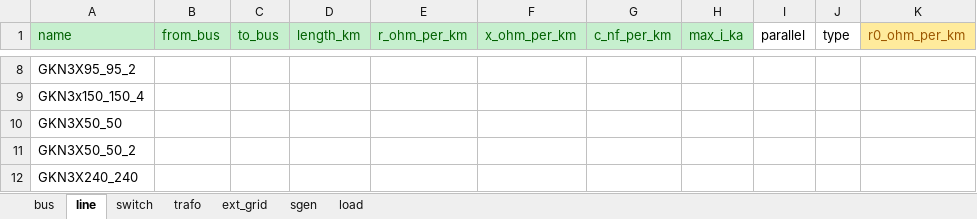
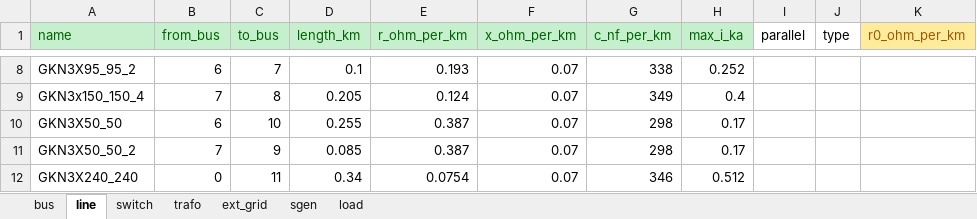
Before and after one commit to gabcondd/rhtlab_2026_GC_ED, an Excel workbook: RHT_Laboratory/GCG/2026_trey_power_network_completed.xlsx, sheet line, drawn as a sheet; only a part is shown, gaps mark what is left out; values as stored, in another font and other column widths than the file's, no borders; the diff covers the shown part only; the diff names each change by its address in the sheet, - before the commit and + after, or states it on an @@ line.

```diff
--- a/RHT_Laboratory/GCG/2026_trey_power_network_completed.xlsx (sheet line)
+++ b/RHT_Laboratory/GCG/2026_trey_power_network_completed.xlsx (sheet line)
-B8 (from_bus): (empty)
+B8 (from_bus): 6
-C8 (to_bus): (empty)
+C8 (to_bus): 7
-D8 (length_km): (empty)
+D8 (length_km): 0.1
-E8 (r_ohm_per_km): (empty)
+E8 (r_ohm_per_km): 0.193
-F8:F12 (x_ohm_per_km): (empty)
+F8:F12 (x_ohm_per_km): 0.07
-G8 (c_nf_per_km): (empty)
+G8 (c_nf_per_km): 338
-H8 (max_i_ka): (empty)
+H8 (max_i_ka): 0.252
-B9 (from_bus): (empty)
+B9 (from_bus): 7
-C9 (to_bus): (empty)
+C9 (to_bus): 8
-D9 (length_km): (empty)
+D9 (length_km): 0.205
-E9 (r_ohm_per_km): (empty)
+E9 (r_ohm_per_km): 0.124
-G9 (c_nf_per_km): (empty)
+G9 (c_nf_per_km): 349
-H9 (max_i_ka): (empty)
+H9 (max_i_ka): 0.4
-B10 (from_bus): (empty)
+B10 (from_bus): 6
-C10 (to_bus): (empty)
+C10 (to_bus): 10
-D10 (length_km): (empty)
+D10 (length_km): 0.255
-E10:E11 (r_ohm_per_km): (empty)
+E10:E11 (r_ohm_per_km): 0.387
-G10:G11 (c_nf_per_km): (empty)
+G10:G11 (c_nf_per_km): 298
-H10:H11 (max_i_ka): (empty)
+H10:H11 (max_i_ka): 0.17
-B11 (from_bus): (empty)
+B11 (from_bus): 7
-C11 (to_bus): (empty)
+C11 (to_bus): 9
-D11 (length_km): (empty)
+D11 (length_km): 0.085
-B12 (from_bus): (empty)
+B12 (from_bus): 0
-C12 (to_bus): (empty)
+C12 (to_bus): 11
-D12 (length_km): (empty)
+D12 (length_km): 0.34
-E12 (r_ohm_per_km): (empty)
+E12 (r_ohm_per_km): 0.0754
-G12 (c_nf_per_km): (empty)
+G12 (c_nf_per_km): 346
-H12 (max_i_ka): (empty)
+H12 (max_i_ka): 0.512
```
Also changed, not shown: 42 edited cells elsewhere in this sheet, sheet sgen, sheet trafo, 3 other files.
